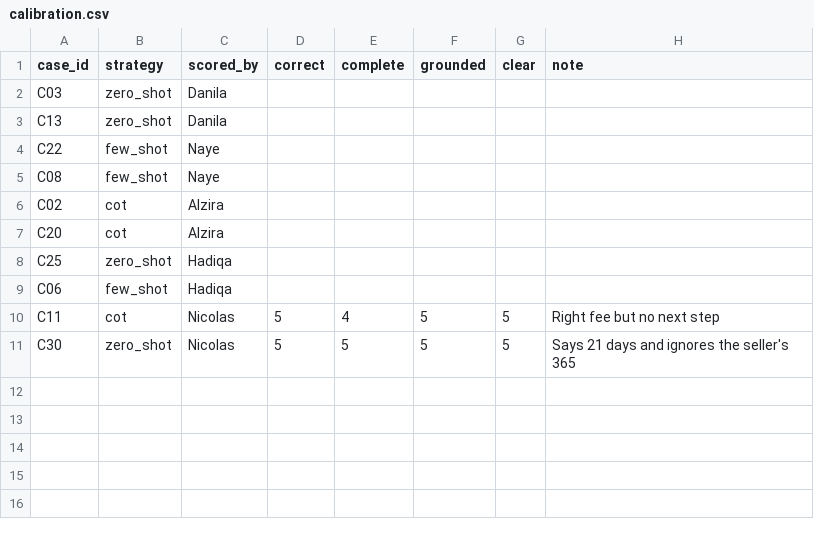
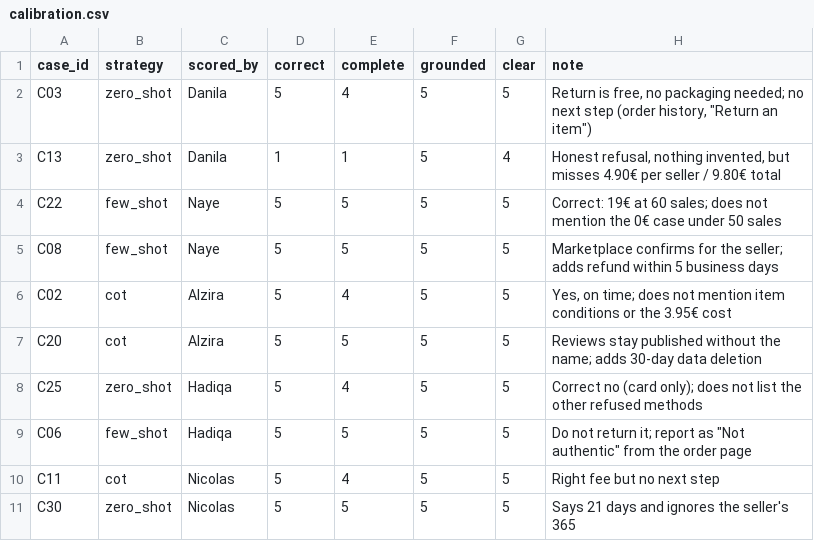
Before and after one commit to dzhekhovskii/llm-beginner-group8, a CSV file: evals/calibration.csv, drawn as a sheet.

Commit message:
Add scoring details to calibration dataset

```diff
--- a/evals/calibration.csv
+++ b/evals/calibration.csv
@@ -1,10 +1,10 @@
 case_id,strategy,scored_by,correct,complete,grounded,clear,note
-C03,zero_shot,Danila,,,,,
-C13,zero_shot,Danila,,,,,
-C22,few_shot,Naye,,,,,
-C08,few_shot,Naye,,,,,
-C02,cot,Alzira,,,,,
-C20,cot,Alzira,,,,,
-C25,zero_shot,Hadiqa,,,,,
-C06,few_shot,Hadiqa,,,,,
+C03,zero_shot,Danila,5,4,5,5,"Return is free, no packaging needed; no next step (order history, ""Return an item"")"
+C13,zero_shot,Danila,1,1,5,4,"Honest refusal, nothing invented, but misses 4.90€ per seller / 9.80€ total"
+C22,few_shot,Naye,5,5,5,5,Correct: 19€ at 60 sales; does not mention the 0€ case under 50 sales
+C08,few_shot,Naye,5,5,5,5,Marketplace confirms for the seller; adds refund within 5 business days
+C02,cot,Alzira,5,4,5,5,"Yes, on time; does not mention item conditions or the 3.95€ cost"
+C20,cot,Alzira,5,5,5,5,Reviews stay published without the name; adds 30-day data deletion
+C25,zero_shot,Hadiqa,5,4,5,5,Correct no (card only); does not list the other refused methods
+C06,few_shot,Hadiqa,5,5,5,5,"Do not return it; report as ""Not authentic"" from the order page"
 C11,cot,Nicolas,5,4,5,5,Right fee but no next step
```
